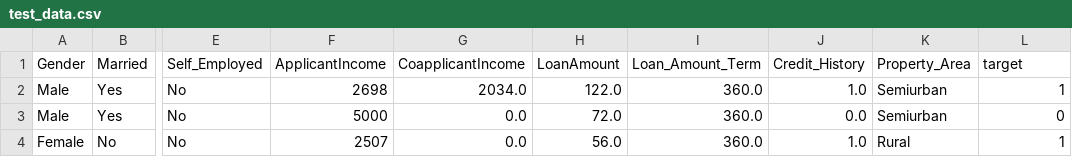
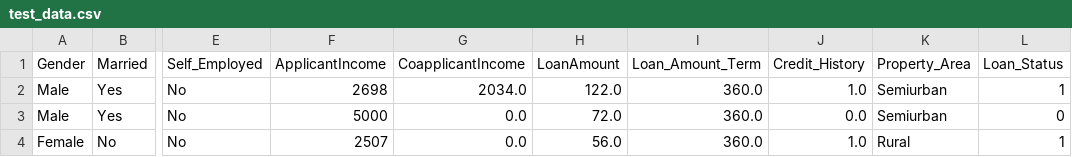
Before and after one commit to Vanshata17/Loan_Status, a CSV file: test_data.csv, drawn as a sheet; only a part is shown, gaps mark what is left out; the diff names each change by its address in the sheet, - before the commit and + after, or states it on an @@ line.

Commit message:
Updated test dataset

```diff
--- a/test_data.csv
+++ b/test_data.csv
-L1: target
+L1: Loan_Status
```
Also changed, not shown: 1 other file.
